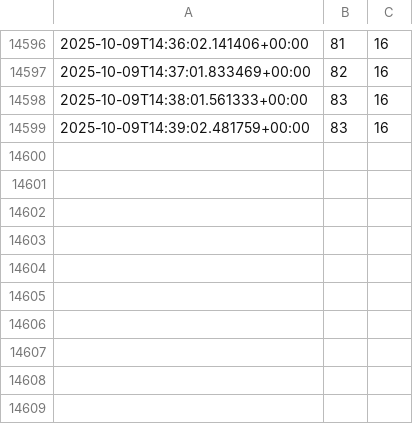
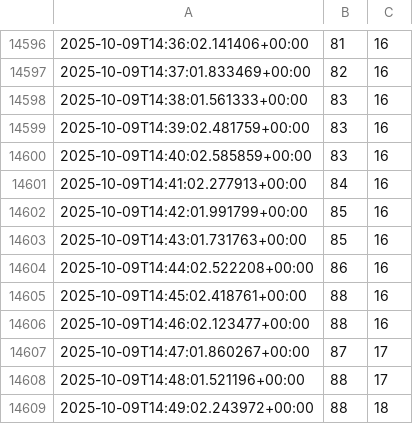
Before and after one commit to Pivtrek/parking-plot, a CSV file: freegroupcounter_values.csv, drawn as a sheet; only a part is shown, gaps mark what is left out; the diff names each change by its address in the sheet, - before the commit and + after, or states it on an @@ line.

Commit message:
Automated update: czw, 9 paź 2025, 16:50:01 CEST

```diff
--- a/freegroupcounter_values.csv
+++ b/freegroupcounter_values.csv
+row 14600: 2025-10-09T14:40:02.585859+00:00 | 83 | 16
+row 14601: 2025-10-09T14:41:02.277913+00:00 | 84 | 16
+row 14602: 2025-10-09T14:42:01.991799+00:00 | 85 | 16
+row 14603: 2025-10-09T14:43:01.731763+00:00 | 85 | 16
+row 14604: 2025-10-09T14:44:02.522208+00:00 | 86 | 16
+row 14605: 2025-10-09T14:45:02.418761+00:00 | 88 | 16
+row 14606: 2025-10-09T14:46:02.123477+00:00 | 88 | 16
+row 14607: 2025-10-09T14:47:01.860267+00:00 | 87 | 17
+row 14608: 2025-10-09T14:48:01.521196+00:00 | 88 | 17
+row 14609: 2025-10-09T14:49:02.243972+00:00 | 88 | 18
```
